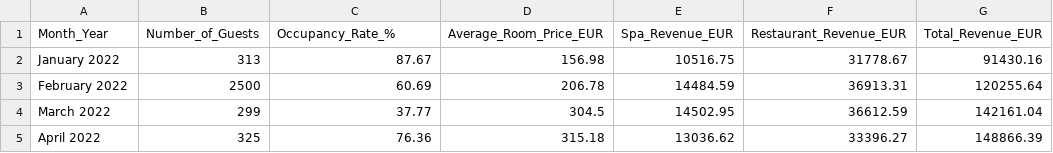
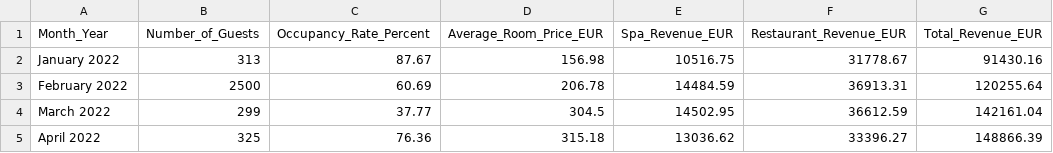
Before and after one commit to mihaeladivoiu/tourism-data-analysis, a CSV file: Casa_Timis_Monthly_Activity_3Y.csv, drawn as a sheet; only a part is shown.

Commit message:
add csv updated

```diff
--- a/Casa_Timis_Monthly_Activity_3Y.csv
+++ b/Casa_Timis_Monthly_Activity_3Y.csv
@@ -1,2 +1,2 @@
-Month_Year,Number_of_Guests,Occupancy_Rate_%,Average_Room_Price_EUR,Spa_Revenue_EUR,Restaurant_Revenue_EUR,Total_Revenue_EUR
+Month_Year,Number_of_Guests,Occupancy_Rate_Percent,Average_Room_Price_EUR,Spa_Revenue_EUR,Restaurant_Revenue_EUR,Total_Revenue_EUR
 January 2022,313,87.67,156.98,10516.75,31778.67,91430.16
```
